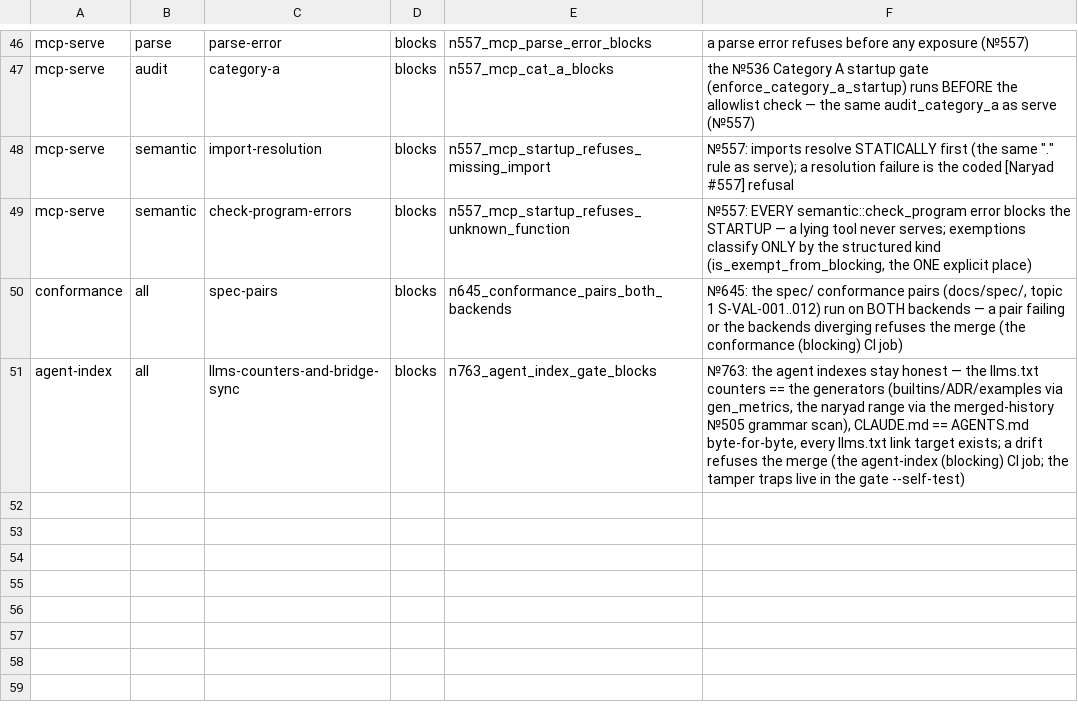
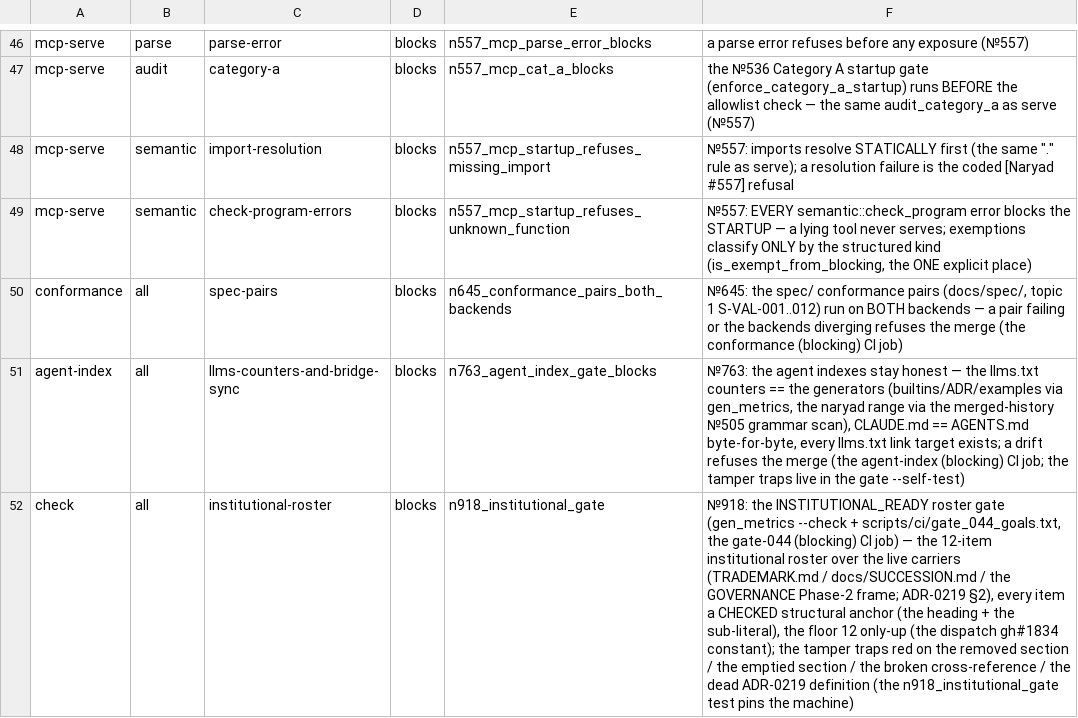
Before and after one commit to ShkodnikAI/Metalogos-, a TSV file: scripts/ci/blocking_checks.tsv, drawn as a sheet; only a part is shown, gaps mark what is left out; the diff names each change by its address in the sheet, - before the commit and + after, or states it on an @@ line.

Commit message:
Naryad №918 (issue #1832, wave 83 — W-L1, P1, [testing][ci]): the INSTITUTIONAL_READY fact machine in gen_metrics.py + gate_044 (#1837)
The 13th machine fact of the №841 family lands (the №916 consumption contract 2): INSTITUTIONAL_READY := the count of CHECKED items (0–12) over the explicit 12-item institutional roster — scripts/ci/gate_044_goals.txt, the №862/№894 form (id, carrier, needle = the section heading, sub = the mandatory content-bearing literal; a row counts only when BOTH stand in the named live file — CHECKED, not declared). The composition site (the №874/№912 fail-closed form): the ADR-0219 definition literal 'INSTITUTIONAL_READY :=' — a dead definition zeroes the count (the №916 mutation contract). The floor 12 only-up — the wave-83 dispatch gh#1834 constant; a lowering below the owner constant is a loud refusal (FLOOR LOWERING REFUSED, the №776 discipline). The blocking gate-044 CI job: the double --check (two consecutive runs must agree byte-for-byte — the determinism contract; a hand-edited GENERATED row diverges the second run) + the tamper traps. The blocking_checks.tsv row check|all|institutional-roster bound to the naryad_918_institutional_gate test (the №535 growth is explicit: fact_blocking_check_cells 33 → 34 in the gate_028/029/030 records, the same PR). The GENERATED rows in docs/metrics.md + docs/PLAN-SUMMARY.md — the №900 denominator form ('12/12'). The tamper traps №46–№50 prove the dispatch classes (а)–(г) red in memory: the removed SUCCESSION section, the emptied TRADEMARK section, the broken GOVERNANCE cross-reference, the dead ADR-0219 definition, the lowered gate_044 floor. INSTITUTIONAL_READY 12/12 — the 0.46 gate is up; the honest scope: the machine verifies the PRESENCE and STRUCTURE of the policies and their integrity, NOT their legal force (ADR-0219 §5). The language surface — 0 mutations; Cargo.lock — 0 new entries.

Co-authored-by: Z User <z@container>

```diff
--- a/scripts/ci/blocking_checks.tsv
+++ b/scripts/ci/blocking_checks.tsv
+row 52: check | all | institutional-roster | blocks | n918_institutional_gate | №918: the INSTITUTIONAL_READY roster gate (gen_metrics --check + scripts/ci/gate_044_goals.txt, the gate-044 (blocking) CI job) — the 12-item institutional roster over the live carriers (TRADEMARK.md / docs/SUCCESSION.md / the GOVERNANCE Phase-2 frame; ADR-0219 §2), every item a CHECKED structural anchor (the heading + the sub-literal), the floor 12 only-up (the dispatch gh#1834 constant); the tamper traps red on the removed section / the emptied section / the broken cross-reference / the dead ADR-0219 definition (the n918_institutional_gate test pins the machine)
```
Also changed, not shown: 13 other files.
